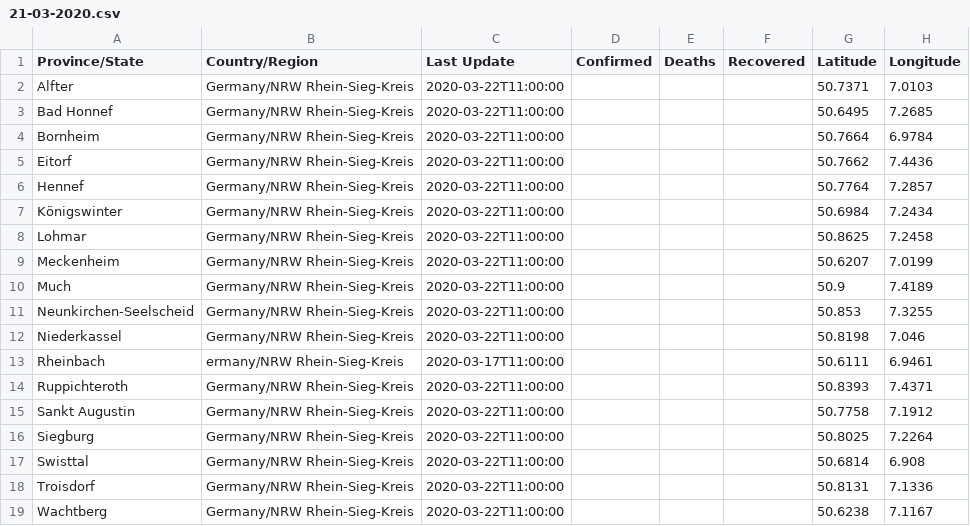
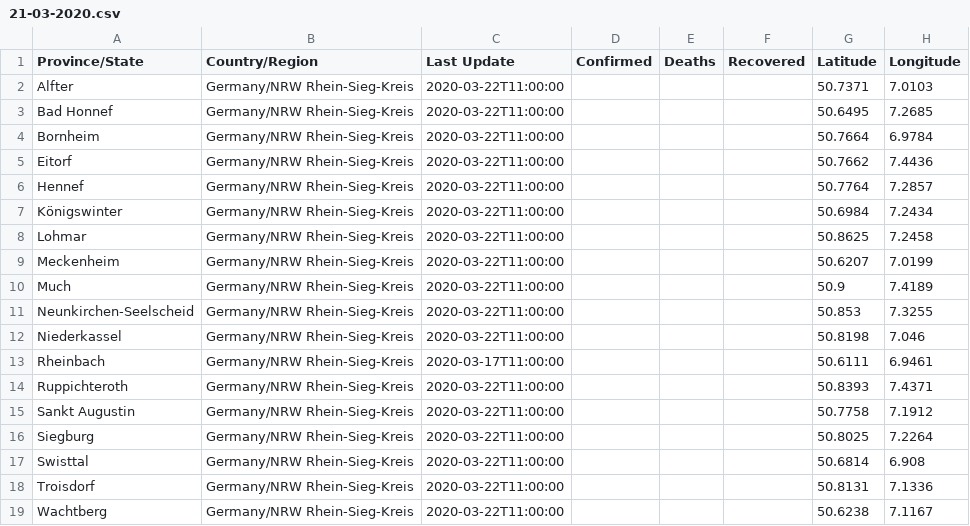
Before and after one commit to cmarxmeier/covid-19-RKI, a CSV file: RSK_covid_19_data/21-03-2020.csv, drawn as a sheet.

Commit message:
Update 21-03-2020.csv

```diff
--- a/RSK_covid_19_data/21-03-2020.csv
+++ b/RSK_covid_19_data/21-03-2020.csv
@@ -12,3 +12,3 @@ Neunkirchen-Seelscheid,Germany/NRW Rhein-Sieg-Kreis,2020-03-22T11:00:00,,,,50.85
 Niederkassel,Germany/NRW Rhein-Sieg-Kreis,2020-03-22T11:00:00,,,,50.8198,7.046
-Rheinbach,ermany/NRW Rhein-Sieg-Kreis,2020-03-17T11:00:00,,,,50.6111,6.9461
+Rheinbach,Germany/NRW Rhein-Sieg-Kreis,2020-03-17T11:00:00,,,,50.6111,6.9461
 Ruppichteroth,Germany/NRW Rhein-Sieg-Kreis,2020-03-22T11:00:00,,,,50.8393,7.4371
```
